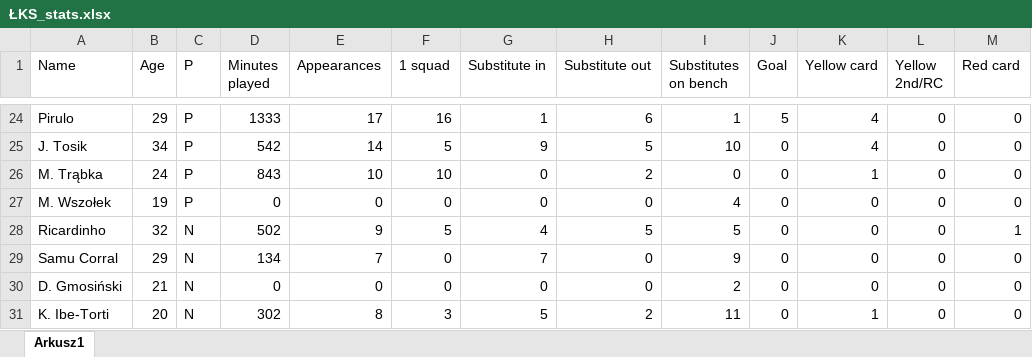
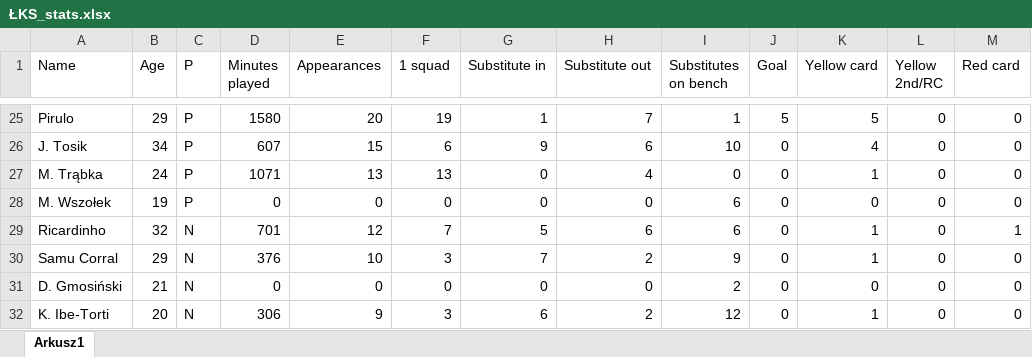
Before and after one commit to darekpe79/darek, an Excel workbook: ŁKS_stats.xlsx, sheet Arkusz1, drawn as a sheet; only a part is shown, gaps mark what is left out; values as stored, in another font and other column widths than the file's, no borders; addresses are those after the commit; the diff covers the shown part only; the diff names each change by its address in the sheet, - before the commit and + after, or states it on an @@ line.

```diff
--- a/ŁKS_stats.xlsx (sheet Arkusz1)
+++ b/ŁKS_stats.xlsx (sheet Arkusz1)
-D25 (Minutes played): 1333
+D25 (Minutes played): 1580
-E25 (Appearances): 17
+E25 (Appearances): 20
-F25 (1 squad): 16
+F25 (1 squad): 19
-H25 (Substitute out): 6
+H25 (Substitute out): 7
-K25 (Yellow card): 4
+K25 (Yellow card): 5
-D26 (Minutes played): 542
+D26 (Minutes played): 607
-E26 (Appearances): 14
+E26 (Appearances): 15
-F26 (1 squad): 5
+F26 (1 squad): 6
-H26 (Substitute out): 5
+H26 (Substitute out): 6
-D27 (Minutes played): 843
+D27 (Minutes played): 1071
-E27 (Appearances): 10
+E27 (Appearances): 13
-F27 (1 squad): 10
+F27 (1 squad): 13
-H27 (Substitute out): 2
+H27 (Substitute out): 4
-I28 (Substitutes on bench): 4
+I28 (Substitutes on bench): 6
-D29 (Minutes played): 502
+D29 (Minutes played): 701
-E29 (Appearances): 9
+E29 (Appearances): 12
-F29 (1 squad): 5
+F29 (1 squad): 7
-G29 (Substitute in): 4
+G29 (Substitute in): 5
-H29 (Substitute out): 5
+H29 (Substitute out): 6
-I29 (Substitutes on bench): 5
+I29 (Substitutes on bench): 6
-K29:K30 (Yellow card): 0
+K29:K30 (Yellow card): 1
-D30 (Minutes played): 134
+D30 (Minutes played): 376
-E30 (Appearances): 7
+E30 (Appearances): 10
-F30 (1 squad): 0
+F30 (1 squad): 3
-H30 (Substitute out): 0
+H30 (Substitute out): 2
-D32 (Minutes played): 302
+D32 (Minutes played): 306
-E32 (Appearances): 8
+E32 (Appearances): 9
-G32 (Substitute in): 5
+G32 (Substitute in): 6
-I32 (Substitutes on bench): 11
+I32 (Substitutes on bench): 12
```
Also changed, not shown: 1 added row and 74 edited cells elsewhere in this sheet.
